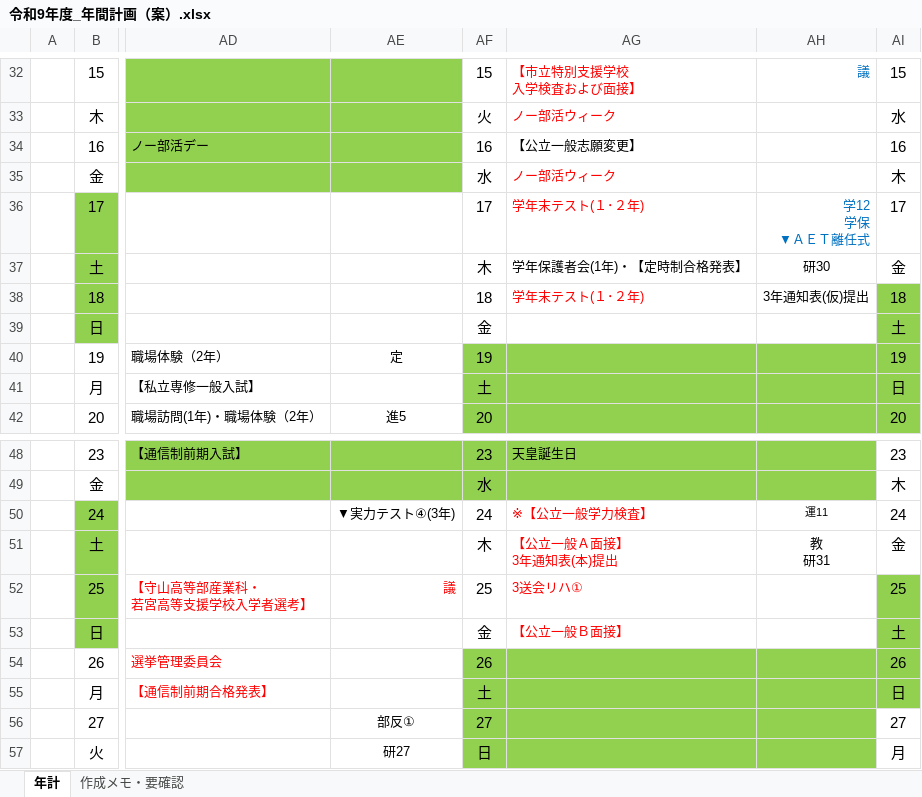
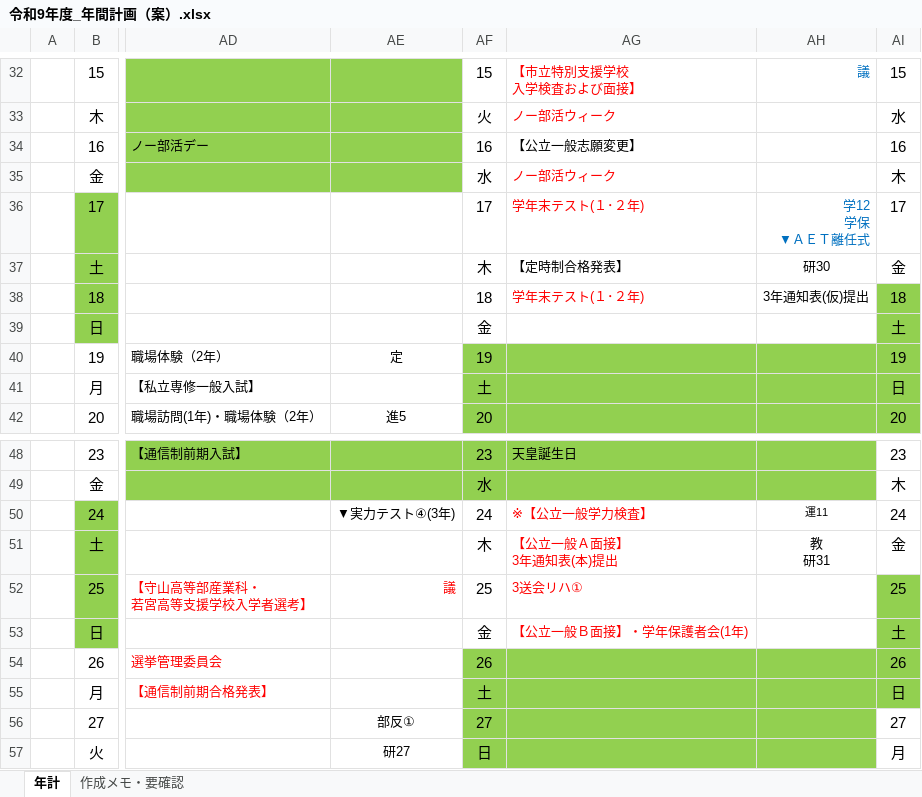
Before and after one commit to nanosa730/update, an Excel workbook: 令和9年度_年間計画（案）.xlsx, sheet 年計, drawn as a sheet; only a part is shown, gaps mark what is left out; values as stored, in another font and other column widths than the file's, no borders; the diff names each change by its address in the sheet, - before the commit and + after, or states it on an @@ line.

```diff
--- a/令和9年度_年間計画（案）.xlsx (sheet 年計)
+++ b/令和9年度_年間計画（案）.xlsx (sheet 年計)
-AG37: 学年保護者会(1年)・【定時制合格発表】
+AG37: 【定時制合格発表】
-AG53: 【公立一般Ｂ面接】
+AG53: 【公立一般Ｂ面接】・学年保護者会(1年)
```
Also changed, not shown: sheet 作成メモ・要確認, 1 other file.
